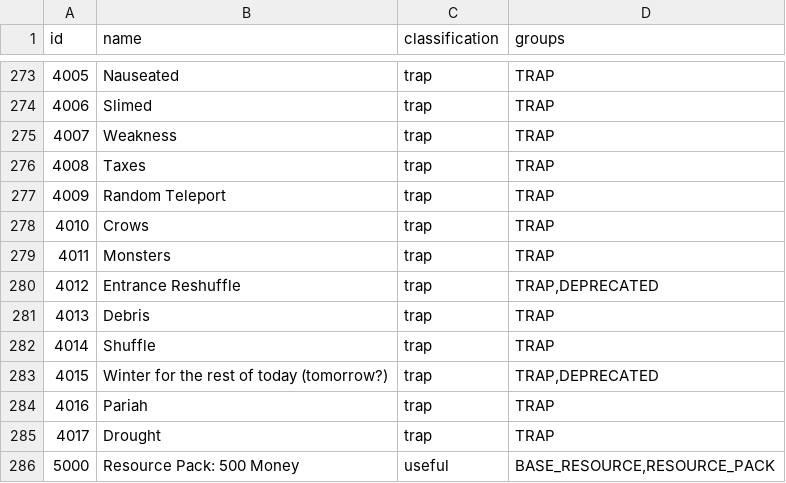
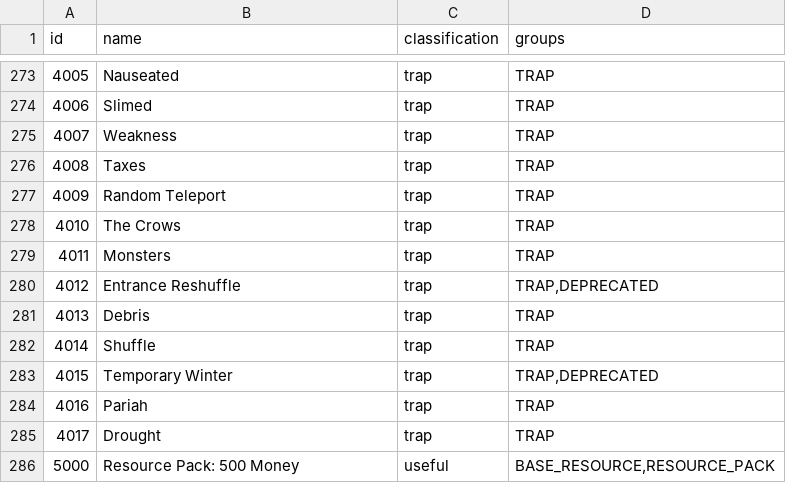
Before and after one commit to ArchipelagoMW/Archipelago, a CSV file: worlds/stardew_valley/data/items.csv, drawn as a sheet; only a part is shown, gaps mark what is left out.

Commit message:
- Fix Trap item names - Improve error message

```diff
--- a/worlds/stardew_valley/data/items.csv
+++ b/worlds/stardew_valley/data/items.csv
@@ -277,3 +277,3 @@ id,name,classification,groups
 4009,Random Teleport,trap,TRAP
-4010,Crows,trap,TRAP
+4010,The Crows,trap,TRAP
 4011,Monsters,trap,TRAP
@@ -282,3 +282,3 @@ id,name,classification,groups
 4014,Shuffle,trap,TRAP
-4015,Winter for the rest of today (tomorrow?),trap,"TRAP,DEPRECATED"
+4015,Temporary Winter,trap,"TRAP,DEPRECATED"
 4016,Pariah,trap,TRAP
```
Also changed, not shown: 1 other file.
